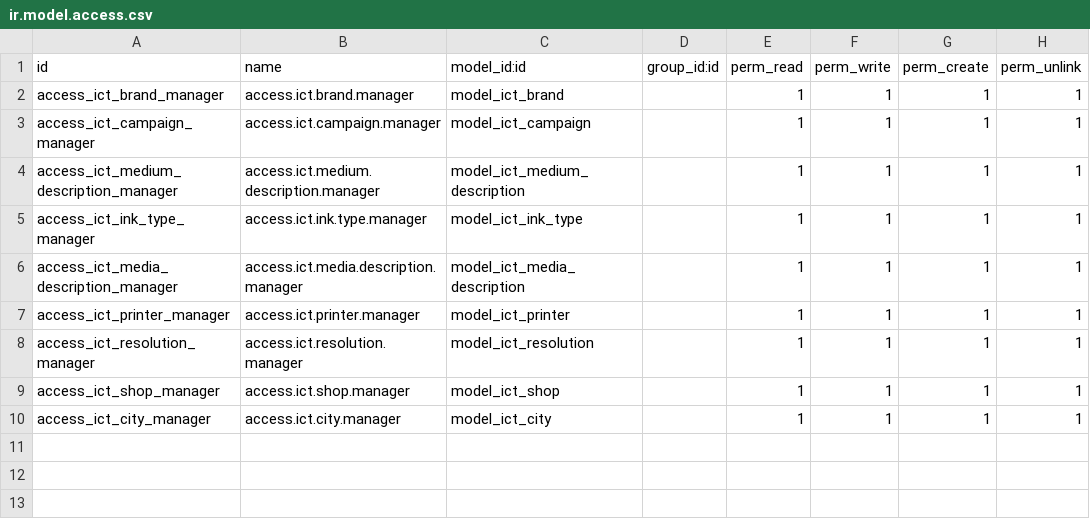
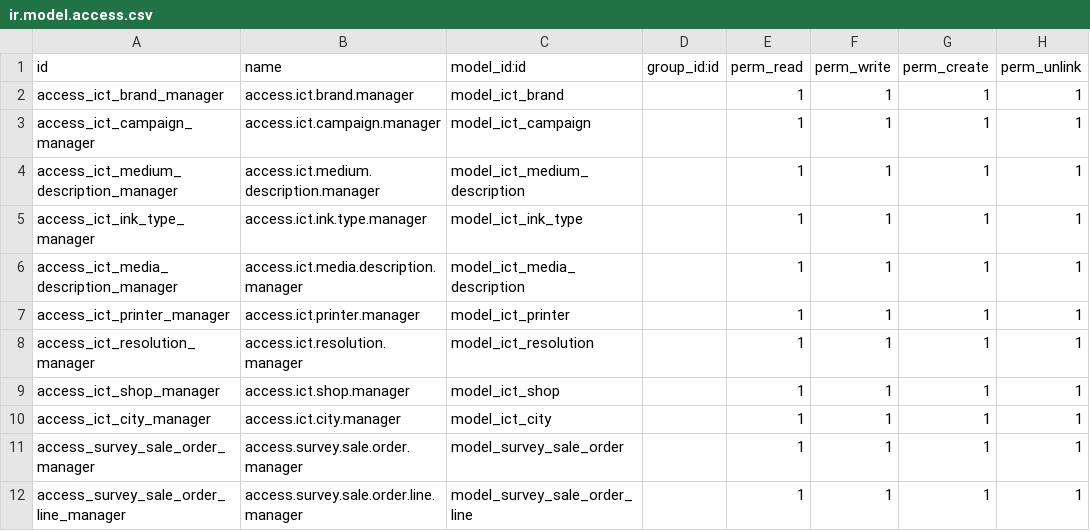
Before and after one commit to ABXTTI/icatch_new, a CSV file: custom_icatch_reprised/security/ir.model.access.csv, drawn as a sheet.

```diff
--- a/custom_icatch_reprised/security/ir.model.access.csv
+++ b/custom_icatch_reprised/security/ir.model.access.csv
@@ -10 +10,3 @@ access_ict_shop_manager,access.ict.shop.manager,model_ict_shop,,1,1,1,1
 access_ict_city_manager,access.ict.city.manager,model_ict_city,,1,1,1,1
+access_survey_sale_order_manager,access.survey.sale.order.manager,model_survey_sale_order,,1,1,1,1
+access_survey_sale_order_line_manager,access.survey.sale.order.line.manager,model_survey_sale_order_line,,1,1,1,1
```
Also changed, not shown: 17 other files.
